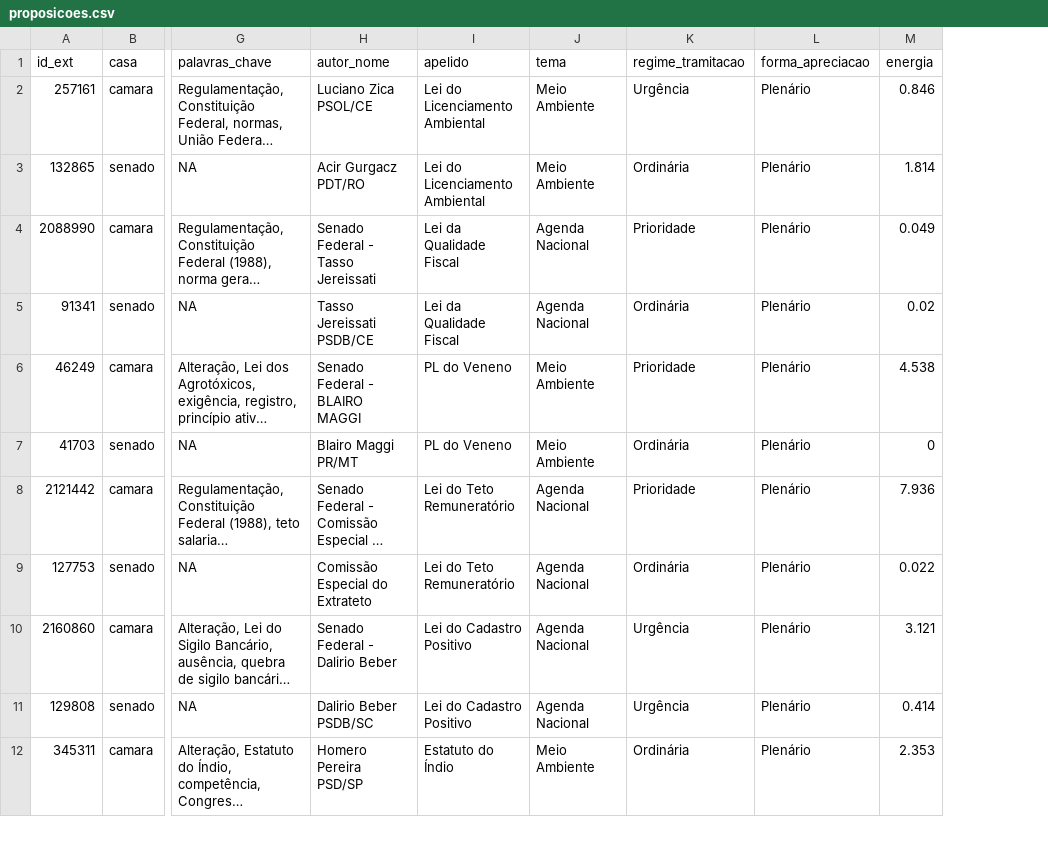
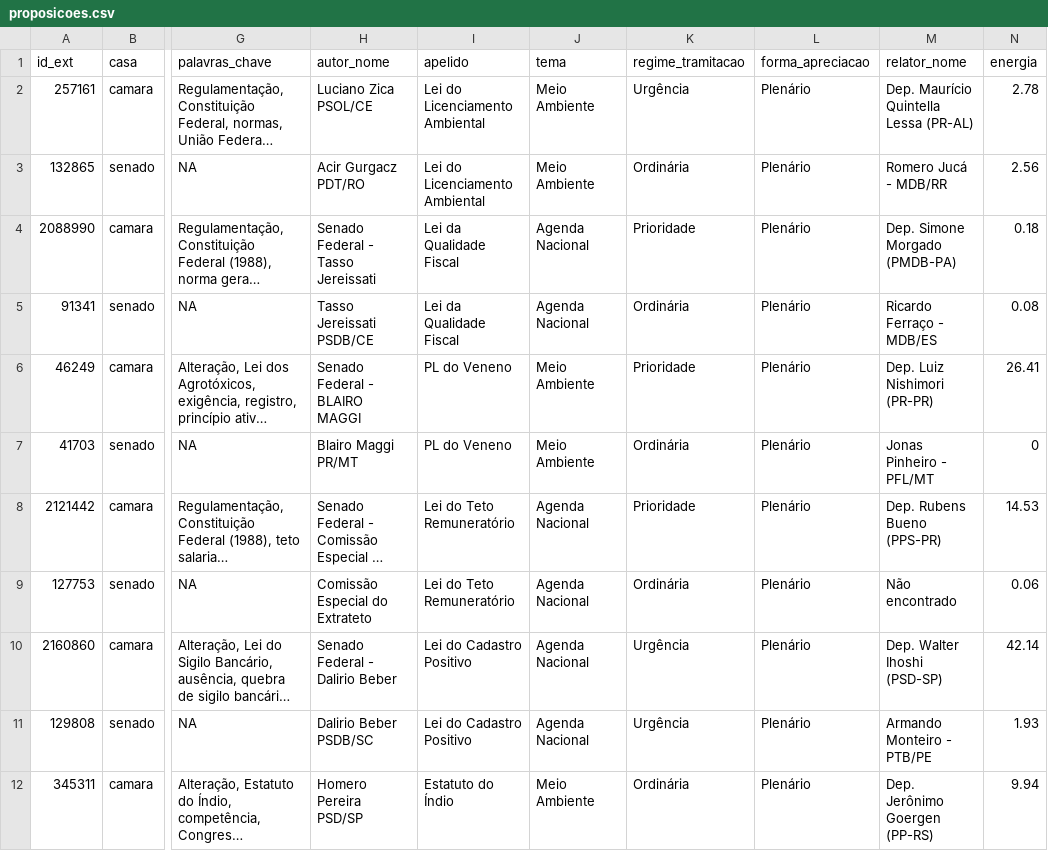
Before and after one commit to parlametria/leggo-backend, a CSV file: data/proposicoes.csv, drawn as a sheet; only a part is shown, gaps mark what is left out; long unchanged cells end in …; addresses are those after the commit; the diff covers the shown part only; the diff names each change by its address in the sheet, - before the commit and + after, or states it on an @@ line.

```diff
--- a/data/proposicoes.csv
+++ b/data/proposicoes.csv
+column M (relator_nome), rows 2-12: Dep. Maurício Quintella Lessa (PR-AL) | Romero Jucá - MDB/RR | Dep. Simone Morgado (PMDB-PA) | Ricardo Ferraço - MDB/ES | Dep. Luiz Nishimori (PR-PR) | Jonas Pinheiro - PFL/MT | Dep. Rubens Bueno (PPS-PR) | Não encontrado | Dep. Walter Ihoshi (PSD-SP) | Armando Monteiro - PTB/PE | Dep. Jerônimo Goergen (PP-RS)
-N2 (energia): 0.846
+N2 (energia): 2.78
-N3 (energia): 1.814
+N3 (energia): 2.56
-N4 (energia): 0.049
+N4 (energia): 0.18
-N5 (energia): 0.02
+N5 (energia): 0.08
-N6 (energia): 4.538
+N6 (energia): 26.41
-N8 (energia): 7.936
+N8 (energia): 14.53
-N9 (energia): 0.022
+N9 (energia): 0.06
-N10 (energia): 3.121
+N10 (energia): 42.14
-N11 (energia): 0.414
+N11 (energia): 1.93
-N12 (energia): 2.353
+N12 (energia): 9.94
```
Also changed, not shown: 11 edited cells elsewhere in this file, data/hists_energia.csv, data/progressos.csv, 1 other file.
